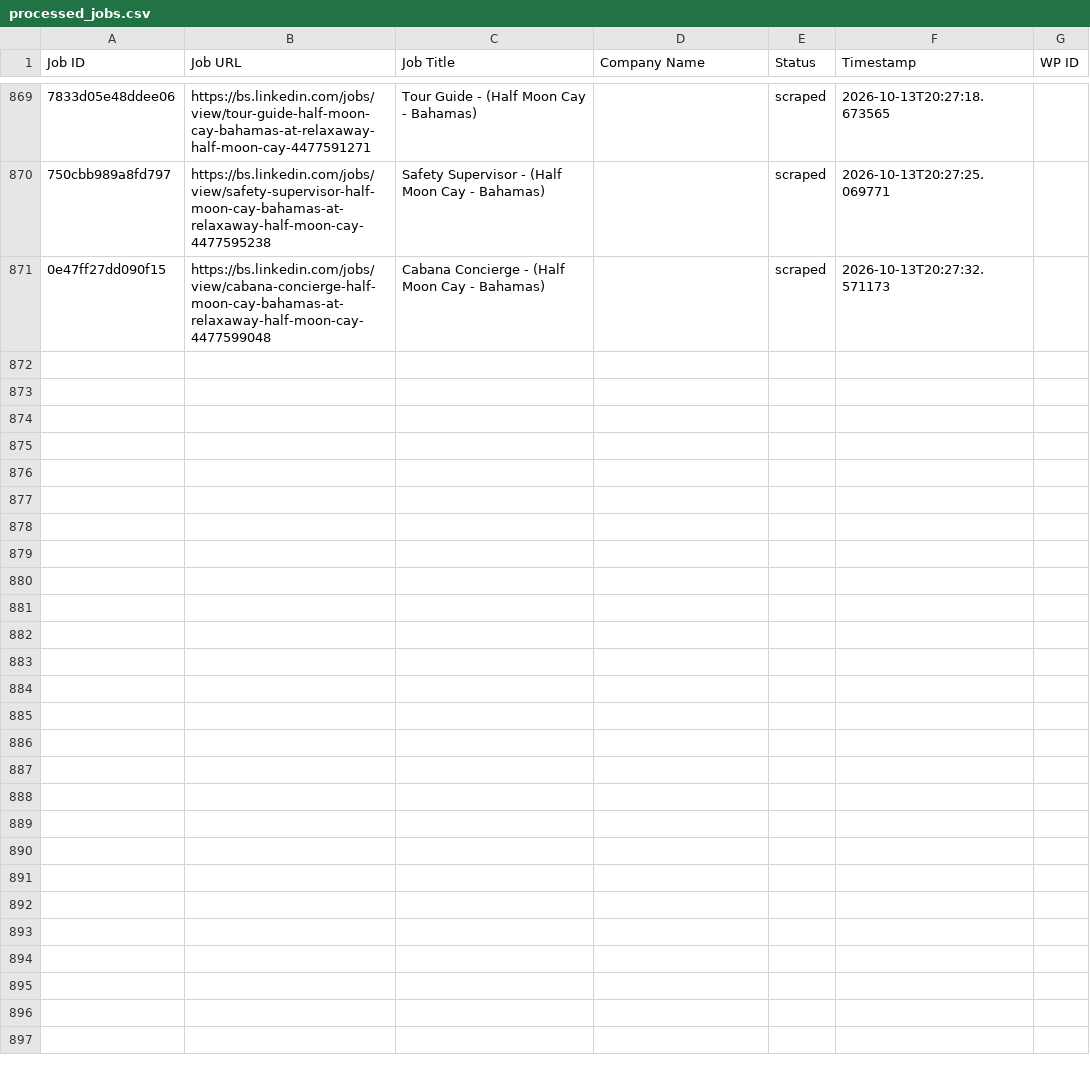
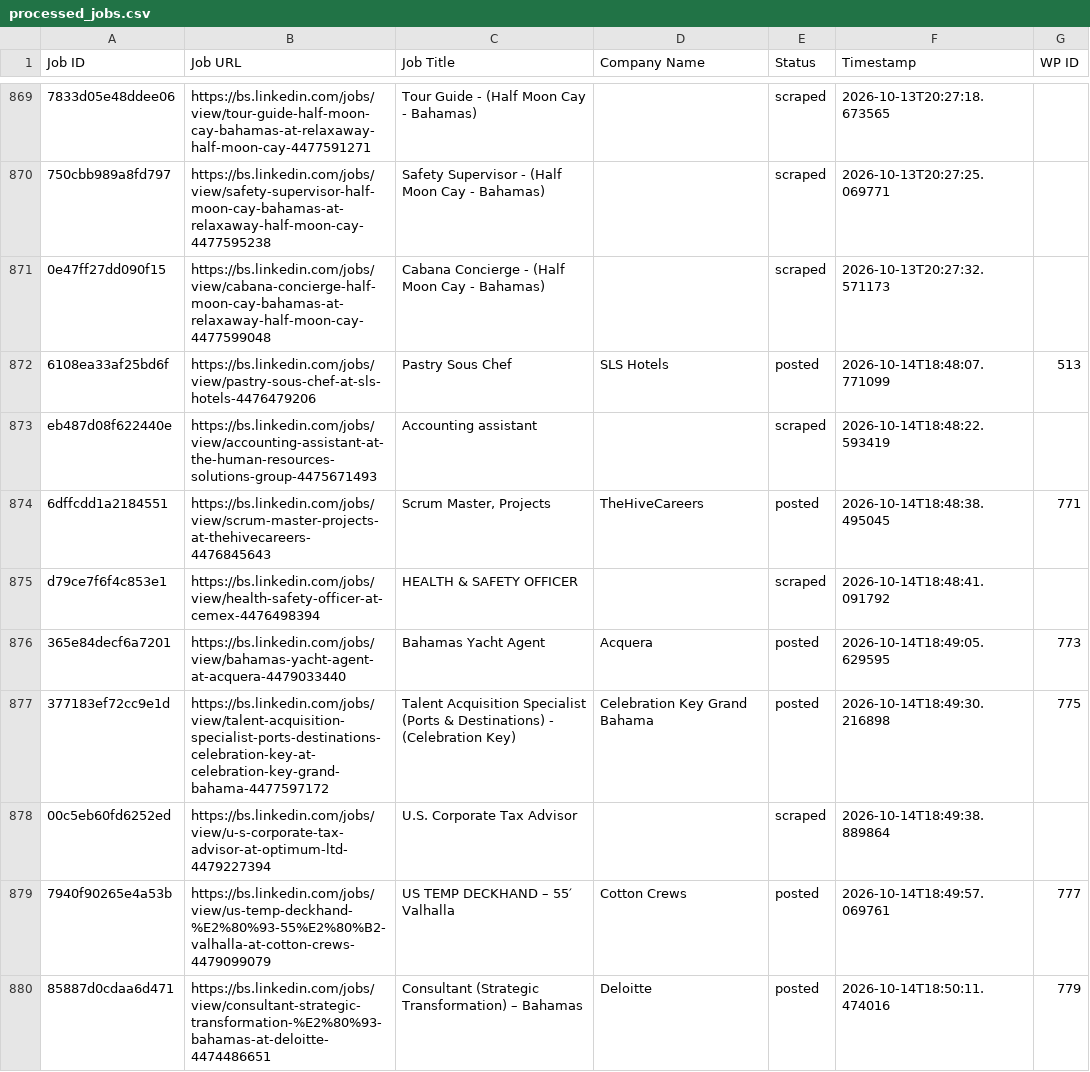
Before and after one commit to mimusdesign/bs, a CSV file: processed_jobs.csv, drawn as a sheet; only a part is shown, gaps mark what is left out; the diff covers the shown part only; the diff names each change by its address in the sheet, - before the commit and + after, or states it on an @@ line.

```diff
--- a/processed_jobs.csv
+++ b/processed_jobs.csv
+row 872: 6108ea33af25bd6f | https://bs.linkedin.com/jobs/view/pastry-sous-chef-at-sls-hotels-4476479206 | Pastry Sous Chef | SLS Hotels | posted | 2026-10-14T18:48:07.771099 | 513
+row 873: eb487d08f622440e | https://bs.linkedin.com/jobs/view/accounting-assistant-at-the-human-resources-solutions-group-4475671493 | Accounting assistant |  | scraped | 2026-10-14T18:48:22.593419
+row 874: 6dffcdd1a2184551 | https://bs.linkedin.com/jobs/view/scrum-master-projects-at-thehivecareers-4476845643 | Scrum Master, Projects | TheHiveCareers | posted | 2026-10-14T18:48:38.495045 | 771
+row 875: d79ce7f6f4c853e1 | https://bs.linkedin.com/jobs/view/health-safety-officer-at-cemex-4476498394 | HEALTH & SAFETY OFFICER |  | scraped | 2026-10-14T18:48:41.091792
+row 876: 365e84decf6a7201 | https://bs.linkedin.com/jobs/view/bahamas-yacht-agent-at-acquera-4479033440 | Bahamas Yacht Agent | Acquera | posted | 2026-10-14T18:49:05.629595 | 773
+row 877: 377183ef72cc9e1d | https://bs.linkedin.com/jobs/view/talent-acquisition-specialist-ports-destinations-celebration-key-at-celebration-key-grand-bahama-4477597172 | Talent Acquisition Specialist (Ports & Destinations) - (Celebration Key) | Celebration Key Grand Bahama | posted | 2026-10-14T18:49:30.216898 | 775
+row 878: 00c5eb60fd6252ed | https://bs.linkedin.com/jobs/view/u-s-corporate-tax-advisor-at-optimum-ltd-4479227394 | U.S. Corporate Tax Advisor |  | scraped | 2026-10-14T18:49:38.889864
+row 879: 7940f90265e4a53b | https://bs.linkedin.com/jobs/view/us-temp-deckhand-%E2%80%93-55%E2%80%B2-valhalla-at-cotton-crews-4479099079 | US TEMP DECKHAND – 55′ Valhalla | Cotton Crews | posted | 2026-10-14T18:49:57.069761 | 777
+row 880: 85887d0cdaa6d471 | https://bs.linkedin.com/jobs/view/consultant-strategic-transformation-%E2%80%93-bahamas-at-deloitte-4474486651 | Consultant (Strategic Transformation) – Bahamas | Deloitte | posted | 2026-10-14T18:50:11.474016 | 779
```
Also changed, not shown: 8 added rows elsewhere in this file.
